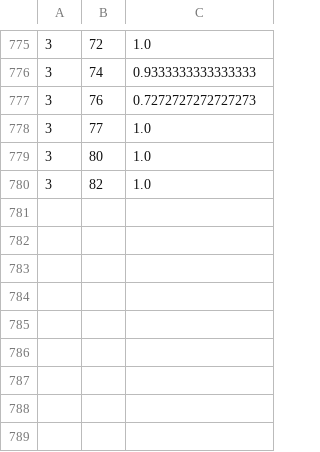
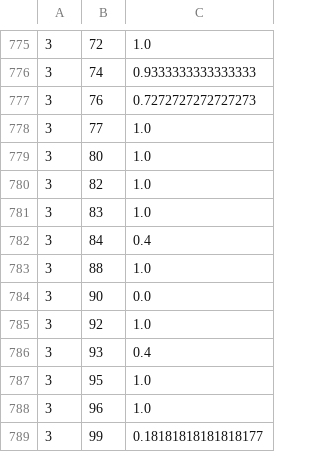
Before and after one commit to aygulmardanova/mt-anomalies, a CSV file: src/main/resources/csv/exp1/1.csv, drawn as a sheet; only a part is shown, gaps mark what is left out; the diff names each change by its address in the sheet, - before the commit and + after, or states it on an @@ line.

Commit message:
some new distances

```diff
--- a/src/main/resources/csv/exp1/1.csv
+++ b/src/main/resources/csv/exp1/1.csv
+row 781: 3 | 83 | 1.0
+row 782: 3 | 84 | 0.4
+row 783: 3 | 88 | 1.0
+row 784: 3 | 90 | 0.0
+row 785: 3 | 92 | 1.0
+row 786: 3 | 93 | 0.4
+row 787: 3 | 95 | 1.0
+row 788: 3 | 96 | 1.0
+row 789: 3 | 99 | 0.18181818181818177
```
